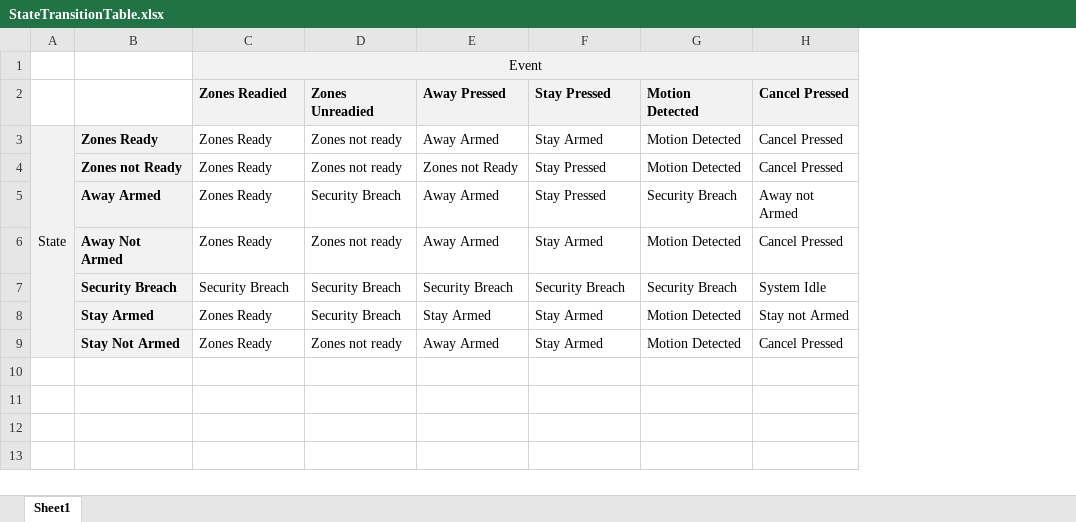
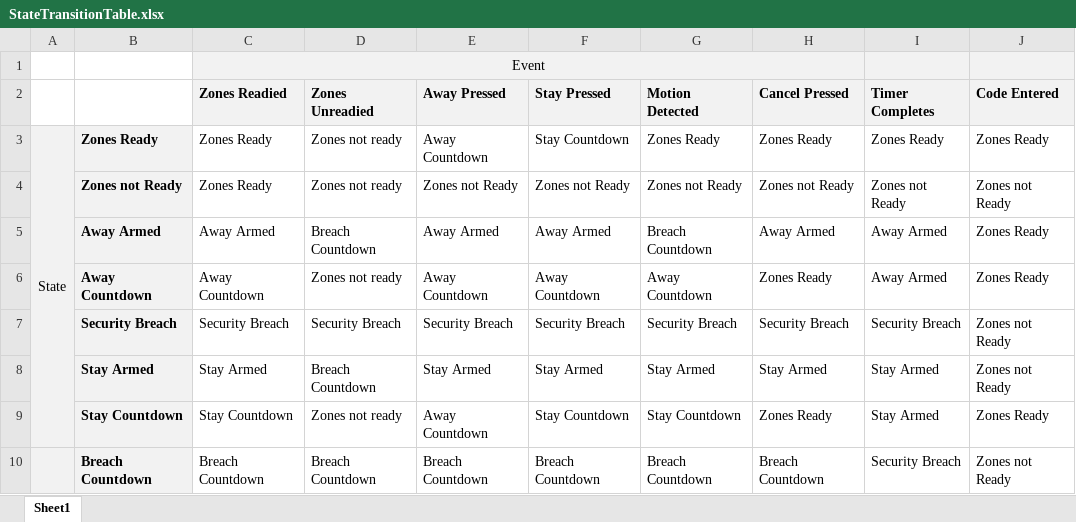
Before and after one commit to vinnyyo/GroupProject2, an Excel workbook: Doc/StateTransitionTable.xlsx, sheet Sheet1, drawn as a sheet; values as stored, in another font and other column widths than the file's, no borders; removed rows and columns are numbered as before the commit, all else as after; the diff names each change by its address in the sheet, - before the commit and + after, or states it on an @@ line.

Commit message:
Update StateTransitionTable.xlsx

```diff
--- a/Doc/StateTransitionTable.xlsx (sheet Sheet1)
+++ b/Doc/StateTransitionTable.xlsx (sheet Sheet1)
-column H (Cancel Pressed), rows 3-5: Cancel Pressed | Cancel Pressed | Away not Armed; rows 7-8: System Idle | Stay not Armed
+column H (Cancel Pressed), rows 3-5: Zones Ready | Zones not Ready | Away Armed; rows 7-8: Security Breach | Stay Armed
+column I (Timer Completes), rows 3-5: Zones Ready | Zones not Ready | Away Armed; rows 7-8: Security Breach | Stay Armed
+column J (Code Entered), rows 3-5: Zones Ready | Zones not Ready | Zones Ready; rows 7-8: Zones not Ready | Zones not Ready
-E3 (Away Pressed): Away Armed
+E3 (Away Pressed): Away Countdown
-F3 (Stay Pressed): Stay Armed
+F3 (Stay Pressed): Stay Countdown
-G3 (Motion Detected): Motion Detected
+G3 (Motion Detected): Zones Ready
-F4 (Stay Pressed): Stay Pressed
+F4 (Stay Pressed): Zones not Ready
-G4 (Motion Detected): Motion Detected
+G4 (Motion Detected): Zones not Ready
-C5 (Zones Readied): Zones Ready
+C5 (Zones Readied): Away Armed
-D5 (Zones Unreadied): Security Breach
+D5 (Zones Unreadied): Breach Countdown
-F5 (Stay Pressed): Stay Pressed
+F5 (Stay Pressed): Away Armed
-G5 (Motion Detected): Security Breach
+G5 (Motion Detected): Breach Countdown
-row 6:  | Away Not Armed | Zones Ready | Zones not ready | Away Armed | Stay Armed | Motion Detected | Cancel Pressed
+row 6:  | Away Countdown | Away Countdown | Zones not ready | Away Countdown | Away Countdown | Away Countdown | Zones Ready | Away Armed | Zones Ready
-C8 (Zones Readied): Zones Ready
+C8 (Zones Readied): Stay Armed
-D8 (Zones Unreadied): Security Breach
+D8 (Zones Unreadied): Breach Countdown
-G8 (Motion Detected): Motion Detected
+G8 (Motion Detected): Stay Armed
-row 9:  | Stay Not Armed | Zones Ready | Zones not ready | Away Armed | Stay Armed | Motion Detected | Cancel Pressed
+row 9:  | Stay Countdown | Stay Countdown | Zones not ready | Away Countdown | Stay Countdown | Stay Countdown | Zones Ready | Stay Armed | Zones Ready
+row 10:  | Breach Countdown | Breach Countdown | Breach Countdown | Breach Countdown | Breach Countdown | Breach Countdown | Breach Countdown | Security Breach | Zones not Ready
```
